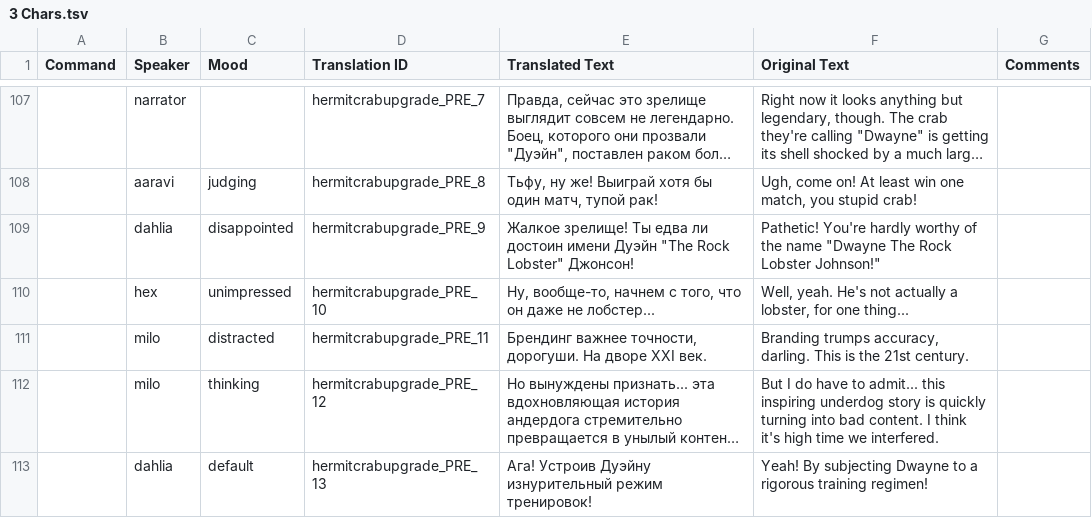
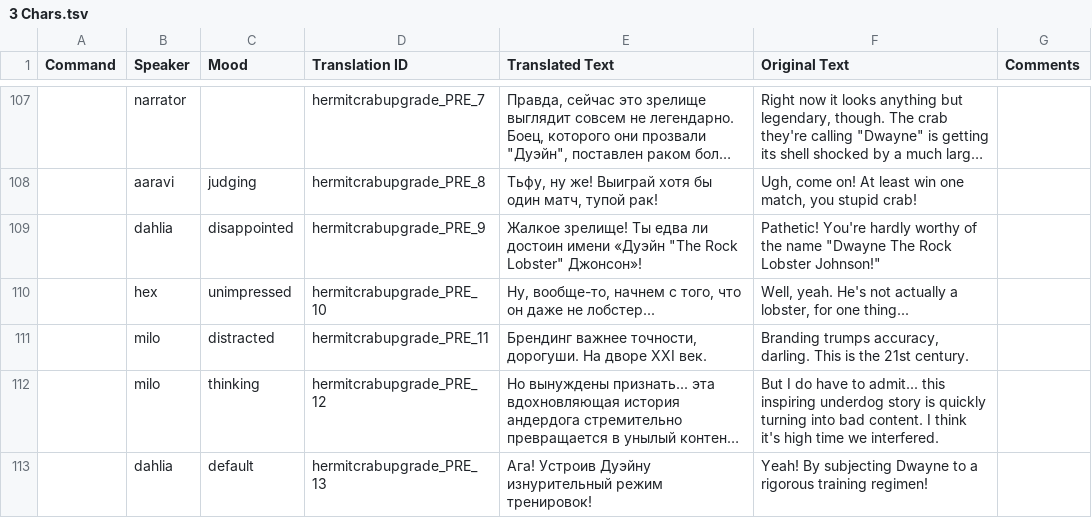
Before and after one commit to Villarios1/Monster-Camp-2-ru-translation, a TSV file: 3 Chars.tsv, drawn as a sheet; only a part is shown, gaps mark what is left out; long unchanged cells end in ….

Commit message:
Update sheets: 3 Chars, Campfire

```diff
--- a/3 Chars.tsv
+++ b/3 Chars.tsv
@@ -108,3 +108,3 @@ Command	Speaker	Mood	Translation ID	Translated Text	Original Text	Comments
 	aaravi	judging	hermitcrabupgrade_PRE_8	Тьфу, ну же! Выиграй хотя бы один матч, тупой рак!	Ugh, come on! At least win one match, you stupid crab!	
-	dahlia	disappointed	hermitcrabupgrade_PRE_9	Жалкое зрелище! Ты едва ли достоин имени Дуэйн "The Rock Lobster" Джонсон!	Pathetic! You're hardly worthy of the name "Dwayne The Rock Lobster Johnson!"	
+	dahlia	disappointed	hermitcrabupgrade_PRE_9	Жалкое зрелище! Ты едва ли достоин имени «Дуэйн "The Rock Lobster" Джонсон»!	Pathetic! You're hardly worthy of the name "Dwayne The Rock Lobster Johnson!"	
 	hex	unimpressed	hermitcrabupgrade_PRE_10	Ну, вообще-то, начнем с того, что он даже не лобстер...	Well, yeah. He's not actually a lobster, for one thing...	
```
Also changed, not shown: Campfire.tsv.
